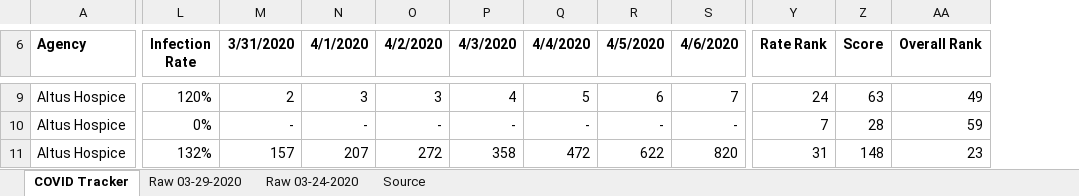
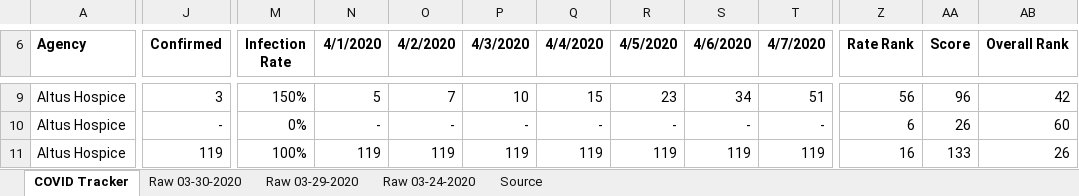
Before and after one commit to andytaylor823/COVID19-tracker, an Excel workbook: CHI COVID-19 Tracker.xlsx, sheet COVID Tracker, drawn as a sheet; only a part is shown, gaps mark what is left out; values as stored, in another font and other column widths than the file's, no borders; conditional formats not drawn; removed rows and columns are numbered as before the commit, all else as after; the diff covers the shown part only; the diff names each change by its address in the sheet, - before the commit and + after, or states it on an @@ line.

```diff
--- a/CHI COVID-19 Tracker.xlsx (sheet COVID Tracker)
+++ b/CHI COVID-19 Tracker.xlsx (sheet COVID Tracker)
+sheet tab: Raw 03-30-2020
+column J (Confirmed), rows 9-11: 3 | - | 119
-column M (3/31/2020), rows 9-11: 2 | - | 157
+column T (4/7/2020), rows 9-11: 51 | - | 119
-M9 (Infection Rate): 120%
+M9 (Infection Rate): 150%
-N9 (4/1/2020): 3
+N9 (4/1/2020): 5
-O9 (4/2/2020): 3
+O9 (4/2/2020): 7
-P9 (4/3/2020): 4
+P9 (4/3/2020): 10
-Q9 (4/4/2020): 5
+Q9 (4/4/2020): 15
-R9 (4/5/2020): 6
+R9 (4/5/2020): 23
-S9 (4/6/2020): 7
+S9 (4/6/2020): 34
-Z9 (Rate Rank): 24
+Z9 (Rate Rank): 56
-AA9 (Score): 63
+AA9 (Score): 96
-AB9 (Overall Rank): 49
+AB9 (Overall Rank): 42
-Z10 (Rate Rank): 7
+Z10 (Rate Rank): 6
-AA10 (Score): 28
+AA10 (Score): 26
-AB10 (Overall Rank): 59
+AB10 (Overall Rank): 60
-M11 (Infection Rate): 132%
+M11 (Infection Rate): 100%
-N11 (4/1/2020): 207
+N11 (4/1/2020): 119
-O11 (4/2/2020): 272
+O11 (4/2/2020): 119
-P11 (4/3/2020): 358
+P11 (4/3/2020): 119
-Q11 (4/4/2020): 472
+Q11 (4/4/2020): 119
-R11 (4/5/2020): 622
+R11 (4/5/2020): 119
-S11 (4/6/2020): 820
+S11 (4/6/2020): 119
-Z11 (Rate Rank): 31
+Z11 (Rate Rank): 16
-AA11 (Score): 148
+AA11 (Score): 133
-AB11 (Overall Rank): 23
+AB11 (Overall Rank): 26
```
Also changed, not shown: 524 edited cells and merged cells elsewhere in this sheet, formulas that keep their value.
